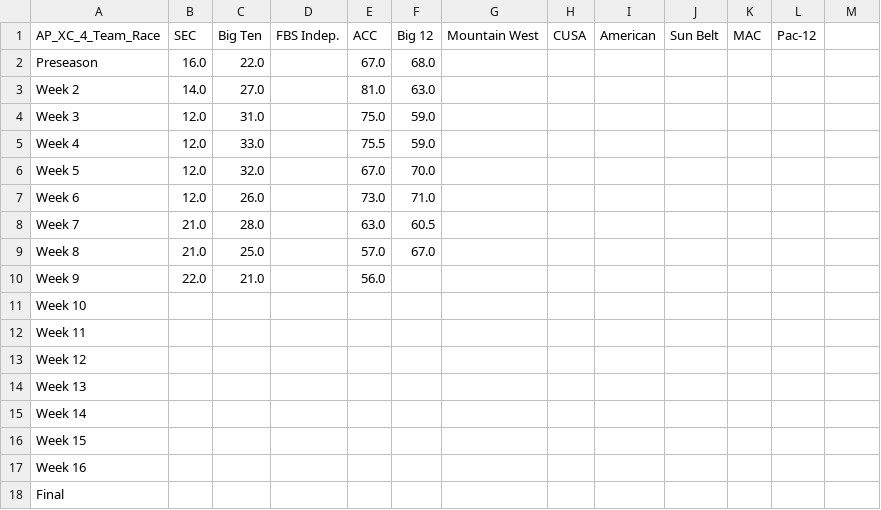
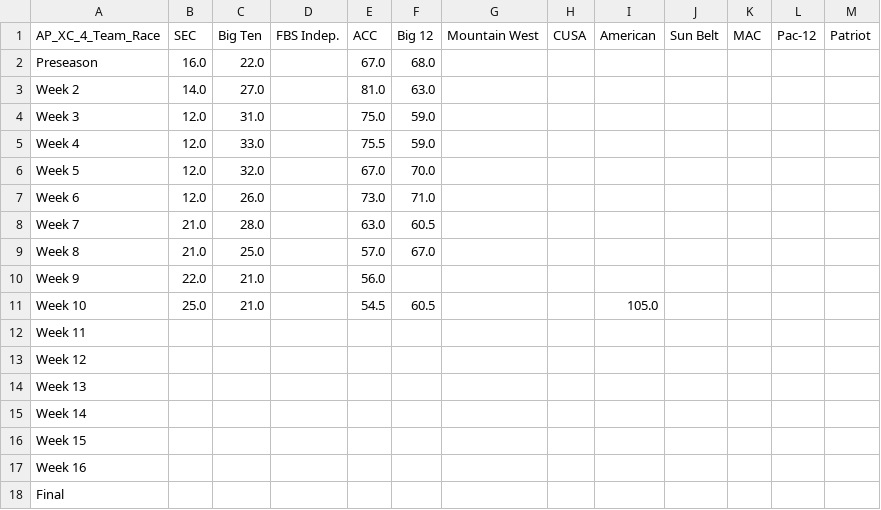
Before and after one commit to cooperjaXC/ap-cfb-xc, a CSV file: data/2024/4_team/2024_4_team_summary_statistics.csv, drawn as a sheet; the diff names each change by its address in the sheet, - before the commit and + after, or states it on an @@ line.

Commit message:
Add Week 10 2024 to data.

```diff
--- a/data/2024/4_team/2024_4_team_summary_statistics.csv
+++ b/data/2024/4_team/2024_4_team_summary_statistics.csv
-M1: (empty)
+M1: Patriot
-B11 (SEC): (empty)
+B11 (SEC): 25.0
-C11 (Big Ten): (empty)
+C11 (Big Ten): 21.0
-E11 (ACC): (empty)
+E11 (ACC): 54.5
-F11 (Big 12): (empty)
+F11 (Big 12): 60.5
-I11 (American): (empty)
+I11 (American): 105.0
```
Also changed, not shown: data/2024/5_team/2024_5_team_summary_statistics.csv, 2 other files.
